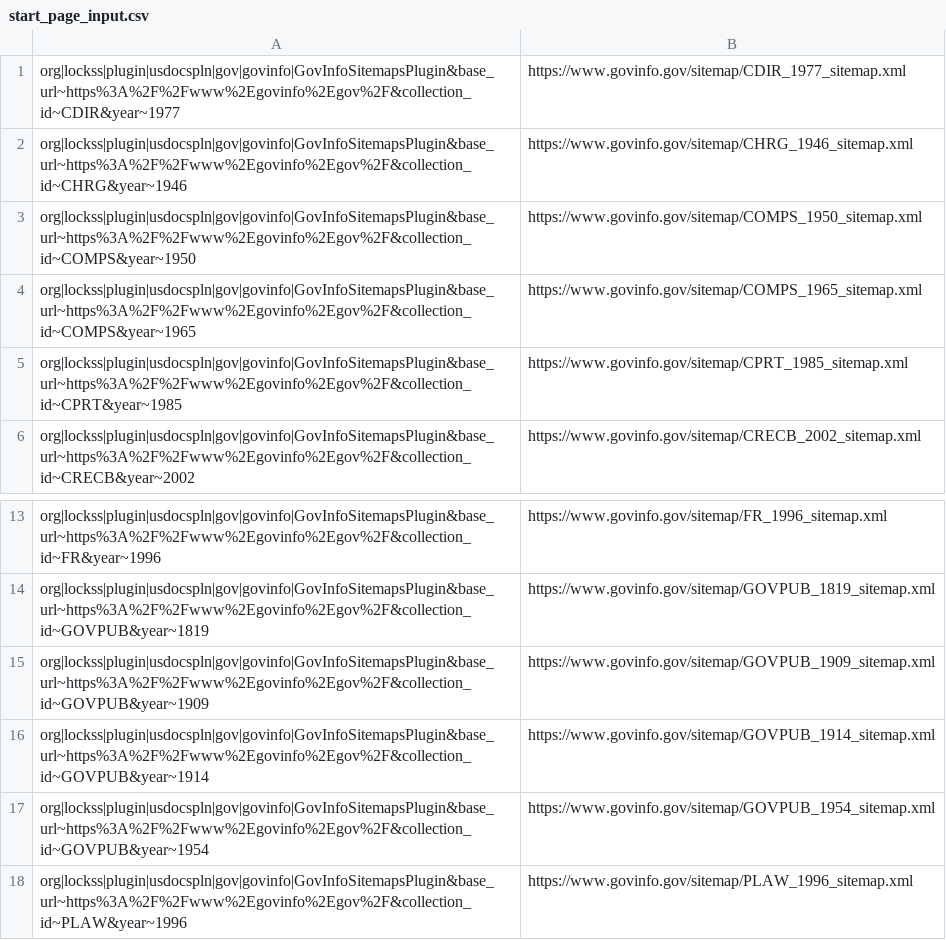
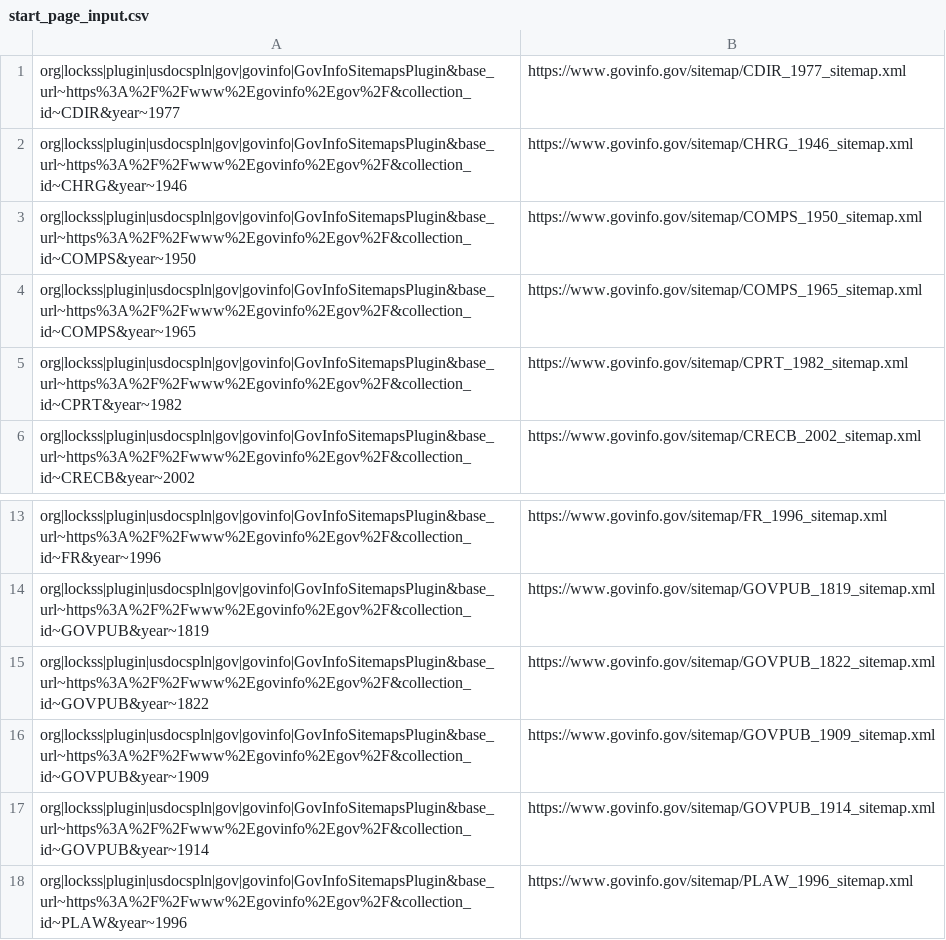
Before and after one commit to lockss/lockss-daemon, a CSV file: scripts/tdb/start_page_input.csv, drawn as a sheet; only a part is shown, gaps mark what is left out.

Commit message:
Update selection of items.

```diff
--- a/scripts/tdb/start_page_input.csv
+++ b/scripts/tdb/start_page_input.csv
@@ -4,3 +4,3 @@ org|lockss|plugin|usdocspln|gov|govinfo|GovInfoSitemapsPlugin&base_url~https%3A%
 org|lockss|plugin|usdocspln|gov|govinfo|GovInfoSitemapsPlugin&base_url~https%3A%2F%2Fwww%2Egovinfo%2Egov%2F&collection_id~COMPS&year~1965, https://www.govinfo.gov/sitemap/COMPS_1965_sitemap.xml
-org|lockss|plugin|usdocspln|gov|govinfo|GovInfoSitemapsPlugin&base_url~https%3A%2F%2Fwww%2Egovinfo%2Egov%2F&collection_id~CPRT&year~1985, https://www.govinfo.gov/sitemap/CPRT_1985_sitemap.xml
+org|lockss|plugin|usdocspln|gov|govinfo|GovInfoSitemapsPlugin&base_url~https%3A%2F%2Fwww%2Egovinfo%2Egov%2F&collection_id~CPRT&year~1982, https://www.govinfo.gov/sitemap/CPRT_1982_sitemap.xml
 org|lockss|plugin|usdocspln|gov|govinfo|GovInfoSitemapsPlugin&base_url~https%3A%2F%2Fwww%2Egovinfo%2Egov%2F&collection_id~CRECB&year~2002, https://www.govinfo.gov/sitemap/CRECB_2002_sitemap.xml
@@ -14,5 +14,5 @@ org|lockss|plugin|usdocspln|gov|govinfo|GovInfoSitemapsPlugin&base_url~https%3A%
 org|lockss|plugin|usdocspln|gov|govinfo|GovInfoSitemapsPlugin&base_url~https%3A%2F%2Fwww%2Egovinfo%2Egov%2F&collection_id~GOVPUB&year~1819, https://www.govinfo.gov/sitemap/GOVPUB_1819_sitemap.xml
+org|lockss|plugin|usdocspln|gov|govinfo|GovInfoSitemapsPlugin&base_url~https%3A%2F%2Fwww%2Egovinfo%2Egov%2F&collection_id~GOVPUB&year~1822, https://www.govinfo.gov/sitemap/GOVPUB_1822_sitemap.xml
 org|lockss|plugin|usdocspln|gov|govinfo|GovInfoSitemapsPlugin&base_url~https%3A%2F%2Fwww%2Egovinfo%2Egov%2F&collection_id~GOVPUB&year~1909, https://www.govinfo.gov/sitemap/GOVPUB_1909_sitemap.xml
 org|lockss|plugin|usdocspln|gov|govinfo|GovInfoSitemapsPlugin&base_url~https%3A%2F%2Fwww%2Egovinfo%2Egov%2F&collection_id~GOVPUB&year~1914, https://www.govinfo.gov/sitemap/GOVPUB_1914_sitemap.xml
-org|lockss|plugin|usdocspln|gov|govinfo|GovInfoSitemapsPlugin&base_url~https%3A%2F%2Fwww%2Egovinfo%2Egov%2F&collection_id~GOVPUB&year~1954, https://www.govinfo.gov/sitemap/GOVPUB_1954_sitemap.xml
 org|lockss|plugin|usdocspln|gov|govinfo|GovInfoSitemapsPlugin&base_url~https%3A%2F%2Fwww%2Egovinfo%2Egov%2F&collection_id~PLAW&year~1996, https://www.govinfo.gov/sitemap/PLAW_1996_sitemap.xml
```
